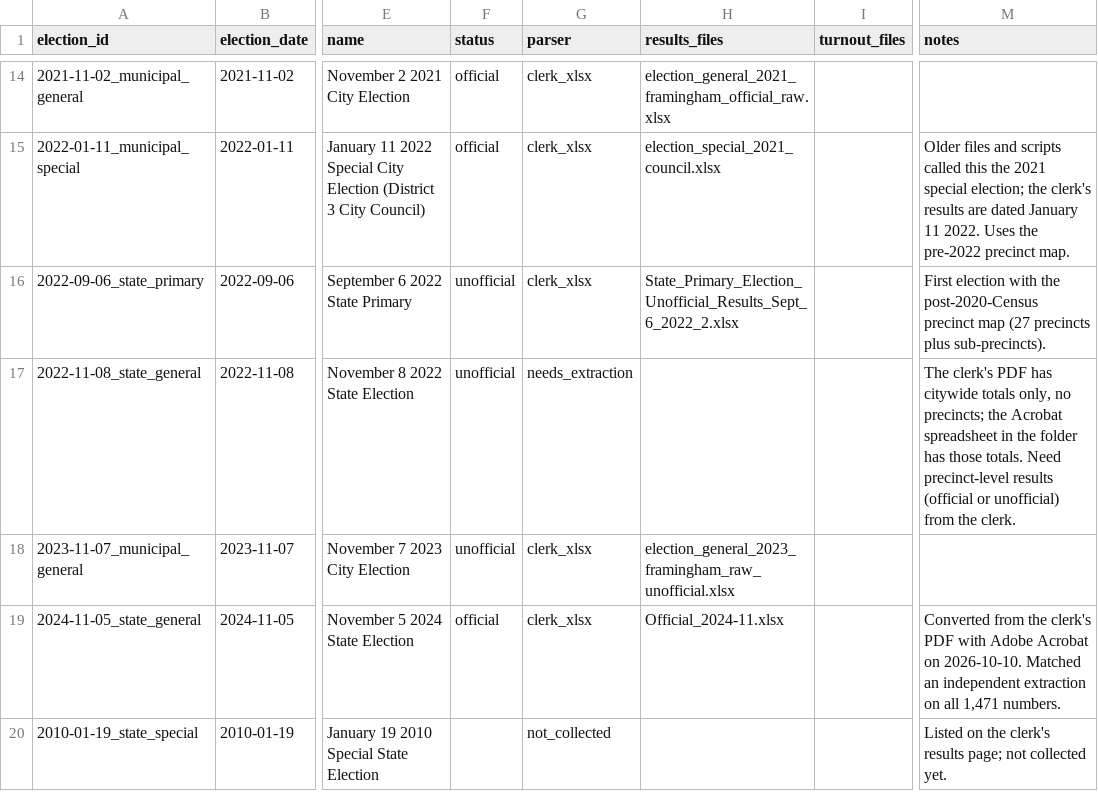
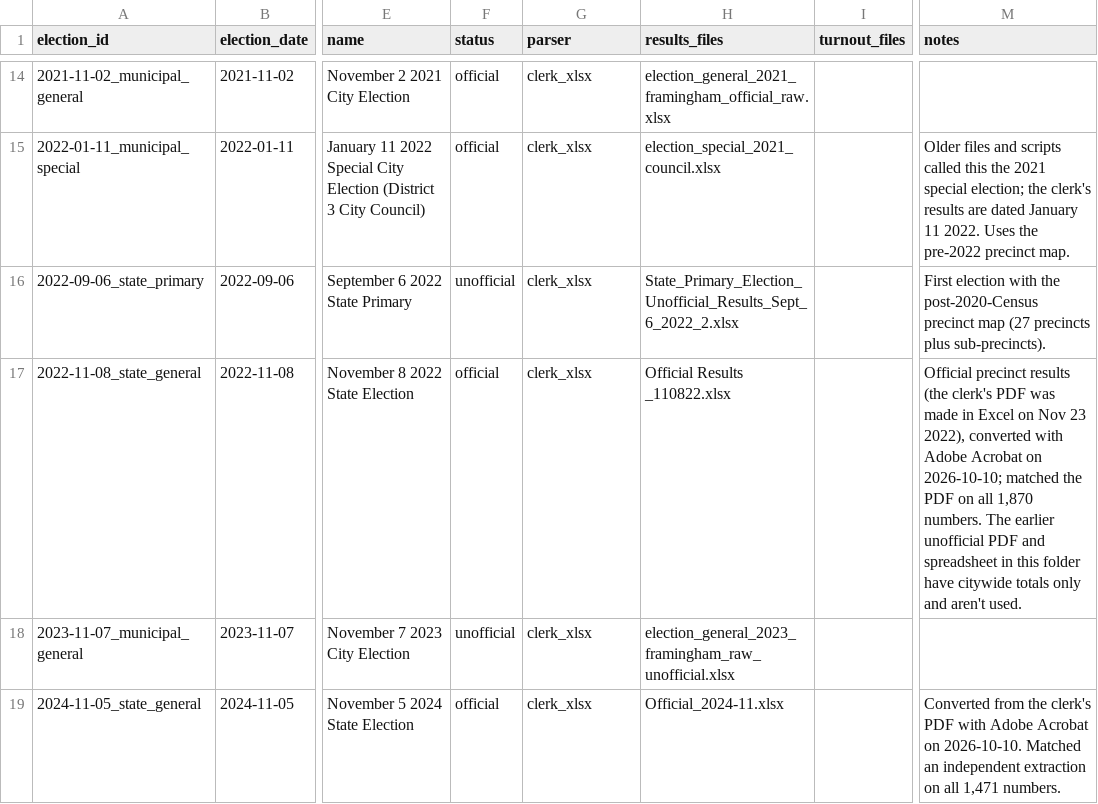
Before and after one commit to smach/Framingham-City-Data, a CSV file: data-raw/elections/elections.csv, drawn as a sheet; only a part is shown, gaps mark what is left out; the shorter side is filled out with more unchanged rows; the diff covers the shown part only; the diff names each change by its address in the sheet, - before the commit and + after, or states it on an @@ line.

```diff
--- a/data-raw/elections/elections.csv
+++ b/data-raw/elections/elections.csv
-F17 (status): unofficial
+F17 (status): official
-G17 (parser): needs_extraction
+G17 (parser): clerk_xlsx
-H17 (results_files): (empty)
+H17 (results_files): Official Results _110822.xlsx
-M17 (notes): The clerk's PDF has citywide totals only, no precincts; the Acrobat spreadsheet in the folder has those totals. Need precinct-level results (official or unofficial) from the clerk.
+M17 (notes): Official precinct results (the clerk's PDF was made in Excel on Nov 23 2022), converted with Adobe Acrobat on 2026-10-10; matched the PDF on all 1,870 numbers. The earlier unofficial PDF and spreadsheet in this folder have citywide totals only and aren't used.
```
Also changed, not shown: 2 added rows and 2 removed rows elsewhere in this file, data/elections/elections.csv, data/elections/turnout_citywide.csv, 23 other files.
